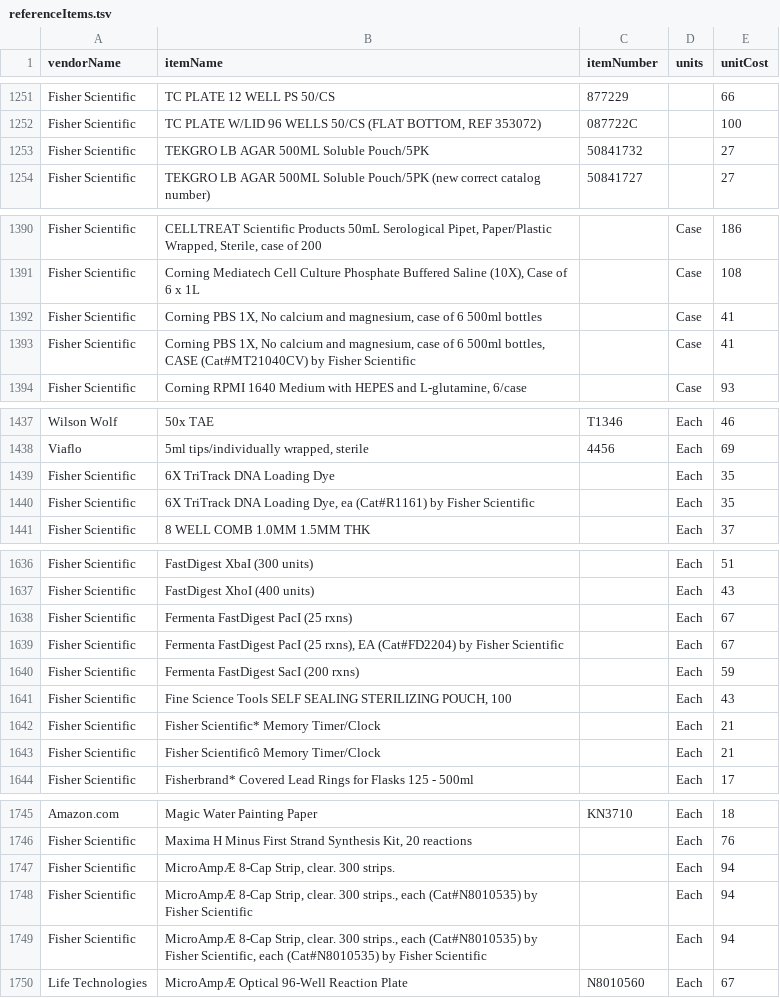
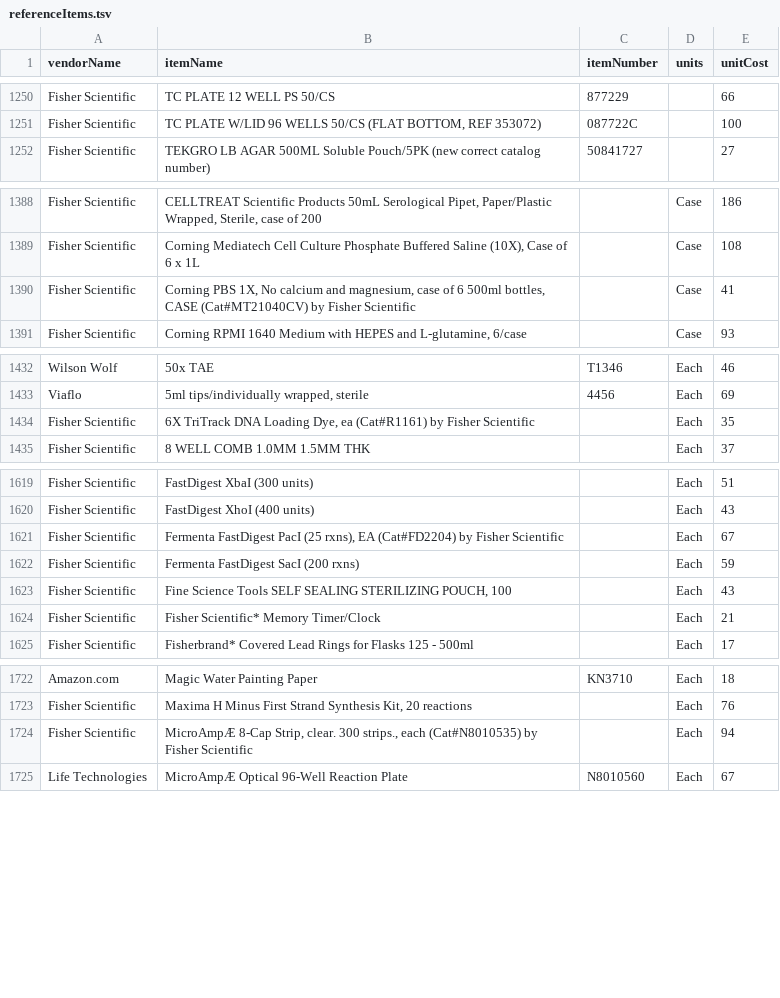
Before and after one commit to bimberlabinternal/BimberLabKeyModules, a TSV file: LabPurchasing/resources/data/referenceItems.tsv, drawn as a sheet; only a part is shown, gaps mark what is left out; the diff covers the shown part only.

```diff
--- a/LabPurchasing/resources/data/referenceItems.tsv
+++ b/LabPurchasing/resources/data/referenceItems.tsv
@@ -1252,3 +1251,2 @@ Fisher Scientific	TC PLATE 12 WELL PS 50/CS	877229		66
 Fisher Scientific	TC PLATE W/LID 96 WELLS 50/CS (FLAT BOTTOM, REF 353072)	087722C		100
-Fisher Scientific	TEKGRO LB AGAR 500ML Soluble Pouch/5PK	50841732		27
 Fisher Scientific	TEKGRO LB AGAR 500ML Soluble Pouch/5PK (new correct catalog number)	50841727		27
@@ -1391,3 +1389,2 @@ Fisher Scientific	CELLTREAT Scientific Products 50mL Serological Pipet, Paper/Pl
 Fisher Scientific	Corning Mediatech Cell Culture Phosphate Buffered Saline (10X), Case of 6 x 1L		Case	108
-Fisher Scientific	Corning PBS 1X, No calcium and magnesium, case of 6 500ml bottles		Case	41
 Fisher Scientific	Corning PBS 1X, No calcium and magnesium, case of 6 500ml bottles, CASE (Cat#MT21040CV) by Fisher Scientific		Case	41
@@ -1438,3 +1433,2 @@ Wilson Wolf	50x TAE	T1346	Each	46
 Viaflo	5ml tips/individually wrapped, sterile	4456	Each	69
-Fisher Scientific	6X TriTrack DNA Loading Dye		Each	35
 Fisher Scientific	6X TriTrack DNA Loading Dye, ea (Cat#R1161) by Fisher Scientific		Each	35
@@ -1637,3 +1620,2 @@ Fisher Scientific	FastDigest XbaI (300 units)		Each	51
 Fisher Scientific	FastDigest XhoI (400 units)		Each	43
-Fisher Scientific	Fermenta FastDigest PacI (25 rxns)		Each	67
 Fisher Scientific	Fermenta FastDigest PacI (25 rxns), EA (Cat#FD2204) by Fisher Scientific		Each	67
@@ -1642,3 +1624,2 @@ Fisher Scientific	Fine Science Tools SELF SEALING STERILIZING POUCH, 100		Each	4
 Fisher Scientific	Fisher Scientific* Memory Timer/Clock		Each	21
-Fisher Scientific	Fisher Scientificô Memory Timer/Clock		Each	21
 Fisher Scientific	Fisherbrand* Covered Lead Rings for Flasks 125 - 500ml		Each	17
@@ -1746,5 +1723,3 @@ Amazon.com	Magic Water Painting Paper	KN3710	Each	18
 Fisher Scientific	Maxima H Minus First Strand Synthesis Kit, 20 reactions		Each	76
-Fisher Scientific	MicroAmpÆ 8-Cap Strip, clear.  300 strips.		Each	94
 Fisher Scientific	MicroAmpÆ 8-Cap Strip, clear.  300 strips., each (Cat#N8010535) by Fisher Scientific		Each	94
-Fisher Scientific	MicroAmpÆ 8-Cap Strip, clear.  300 strips., each (Cat#N8010535) by Fisher Scientific, each (Cat#N8010535) by Fisher Scientific		Each	94
 Life Technologies	MicroAmpÆ Optical 96-Well Reaction Plate	N8010560	Each	67
```
Also changed, not shown: 26 removed rows and 5 moved rows elsewhere in this file.
